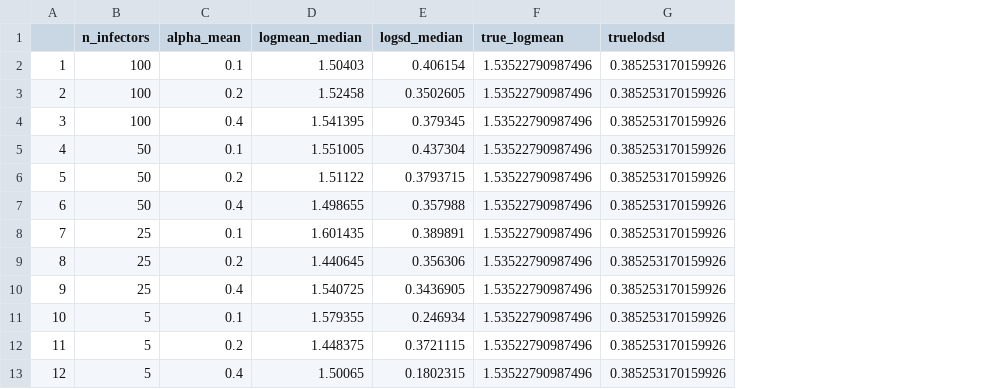
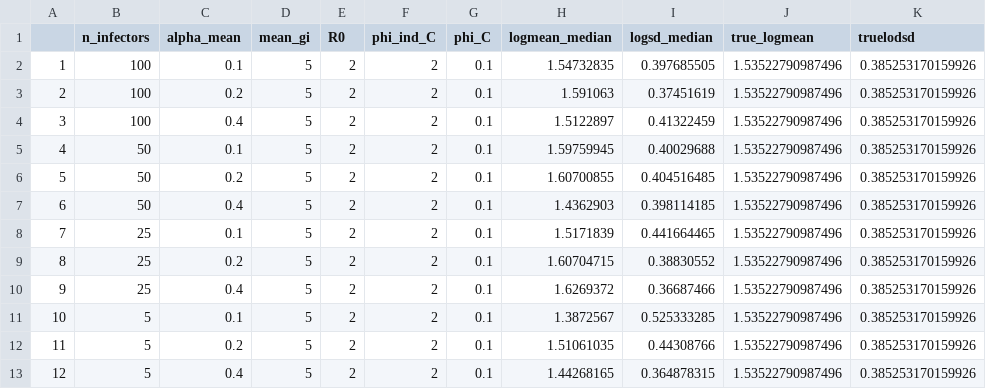
Before and after one commit to cirm-epidemic-surveillance-systems/delay-distributions, a CSV file: results/results_all_contacts.csv, drawn as a sheet; addresses are those after the commit; the diff names each change by its address in the sheet, - before the commit and + after, or states it on an @@ line.

```diff
--- a/results/results_all_contacts.csv
+++ b/results/results_all_contacts.csv
+column D (mean_gi), rows 2-13: all 5
+column E (R0), rows 2-13: all 2
+column F (phi_ind_C), rows 2-13: all 2
+column G (phi_C), rows 2-13: all 0.1
-H2 (logmean_median): 1.50403
+H2 (logmean_median): 1.54732835
-I2 (logsd_median): 0.406154
+I2 (logsd_median): 0.397685505
-H3 (logmean_median): 1.52458
+H3 (logmean_median): 1.591063
-I3 (logsd_median): 0.3502605
+I3 (logsd_median): 0.37451619
-H4 (logmean_median): 1.541395
+H4 (logmean_median): 1.5122897
-I4 (logsd_median): 0.379345
+I4 (logsd_median): 0.41322459
-H5 (logmean_median): 1.551005
+H5 (logmean_median): 1.59759945
-I5 (logsd_median): 0.437304
+I5 (logsd_median): 0.40029688
-H6 (logmean_median): 1.51122
+H6 (logmean_median): 1.60700855
-I6 (logsd_median): 0.3793715
+I6 (logsd_median): 0.404516485
-H7 (logmean_median): 1.498655
+H7 (logmean_median): 1.4362903
-I7 (logsd_median): 0.357988
+I7 (logsd_median): 0.398114185
-H8 (logmean_median): 1.601435
+H8 (logmean_median): 1.5171839
-I8 (logsd_median): 0.389891
+I8 (logsd_median): 0.441664465
-H9 (logmean_median): 1.440645
+H9 (logmean_median): 1.60704715
-I9 (logsd_median): 0.356306
+I9 (logsd_median): 0.38830552
-H10 (logmean_median): 1.540725
+H10 (logmean_median): 1.6269372
-I10 (logsd_median): 0.3436905
+I10 (logsd_median): 0.36687466
-H11 (logmean_median): 1.579355
+H11 (logmean_median): 1.3872567
-I11 (logsd_median): 0.246934
+I11 (logsd_median): 0.525333285
-H12 (logmean_median): 1.448375
+H12 (logmean_median): 1.51061035
-I12 (logsd_median): 0.3721115
+I12 (logsd_median): 0.44308766
-H13 (logmean_median): 1.50065
+H13 (logmean_median): 1.44268165
-I13 (logsd_median): 0.1802315
+I13 (logsd_median): 0.364878315
```
Also changed, not shown: 1 other file.
